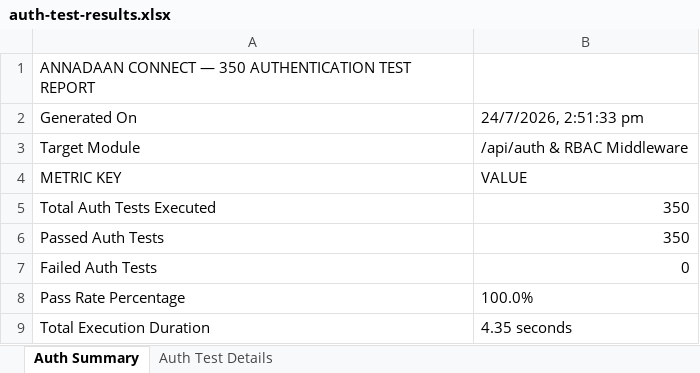
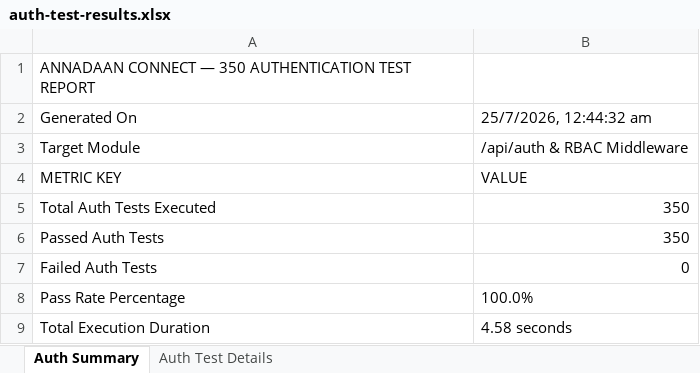
Before and after one commit to harshith1103/PDD-Project, an Excel workbook: backend/auth-test-results.xlsx, sheet Auth Summary, drawn as a sheet; values as stored, in another font and other column widths than the file's, no borders; the diff names each change by its address in the sheet, - before the commit and + after, or states it on an @@ line.

```diff
--- a/backend/auth-test-results.xlsx (sheet Auth Summary)
+++ b/backend/auth-test-results.xlsx (sheet Auth Summary)
-B2: 24/7/2026, 2:51:33 pm
+B2: 25/7/2026, 12:44:32 am
-B9: 4.35 seconds
+B9: 4.58 seconds
```
Also changed, not shown: sheet Auth Test Details, Test Results/Excel/APM_Performance_Metrics_Report.xlsx, Test Results/Excel/Load_Testing_Report.xlsx, 32 other files.
